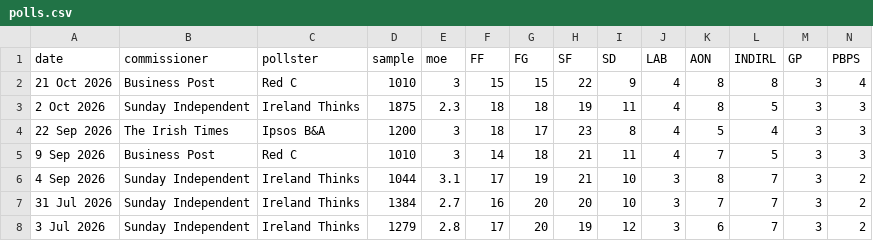
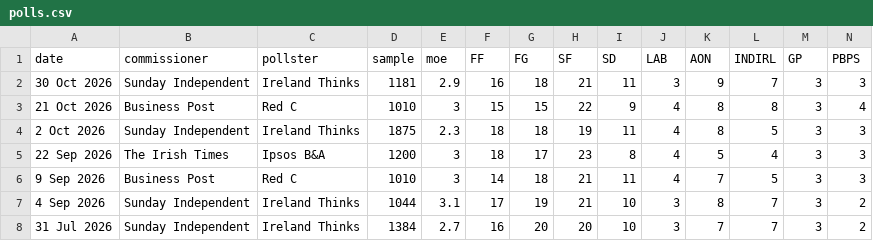
Before and after one commit to irelandvotes/platform, a CSV file: public/data/polling/ireland/dail/polls.csv, drawn as a sheet; only a part is shown; the shorter side is filled out with more unchanged rows; rows hold the shown columns only; the diff names each change by its address in the sheet, - before the commit and + after, or states it on an @@ line.

```diff
--- a/public/data/polling/ireland/dail/polls.csv
+++ b/public/data/polling/ireland/dail/polls.csv
+row 2: 30 Oct 2026 | Sunday Independent | Ireland Thinks | 1181 | 2.9 | 16 | 18 | 21 | 11 | 3 | 9 | 7 | 3 | 3
```
Also changed, not shown: public/data/polling/northern-ireland/assembly/polls.csv, 4 other files.
